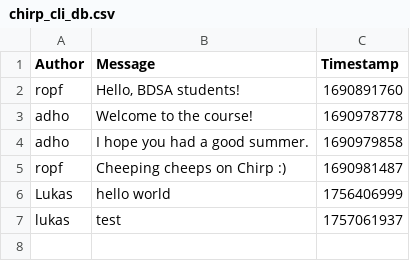
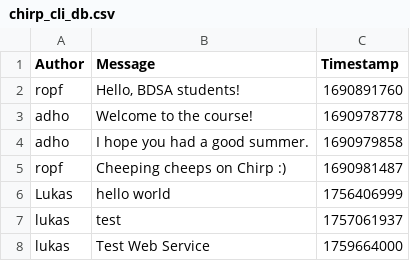
Before and after one commit to ITU-BDSA2025-GROUP27/Chirp, a CSV file: data/chirp_cli_db.csv, drawn as a sheet.

Commit message:
Refactor Chirp.CLI to use CSV Database Web Service on localhost

```diff
--- a/data/chirp_cli_db.csv
+++ b/data/chirp_cli_db.csv
@@ -7 +7,2 @@ Lukas,"hello world",1756406999
 lukas,test,1757061937
+lukas,Test Web Service,1759664000
```
Also changed, not shown: 1 other file.
